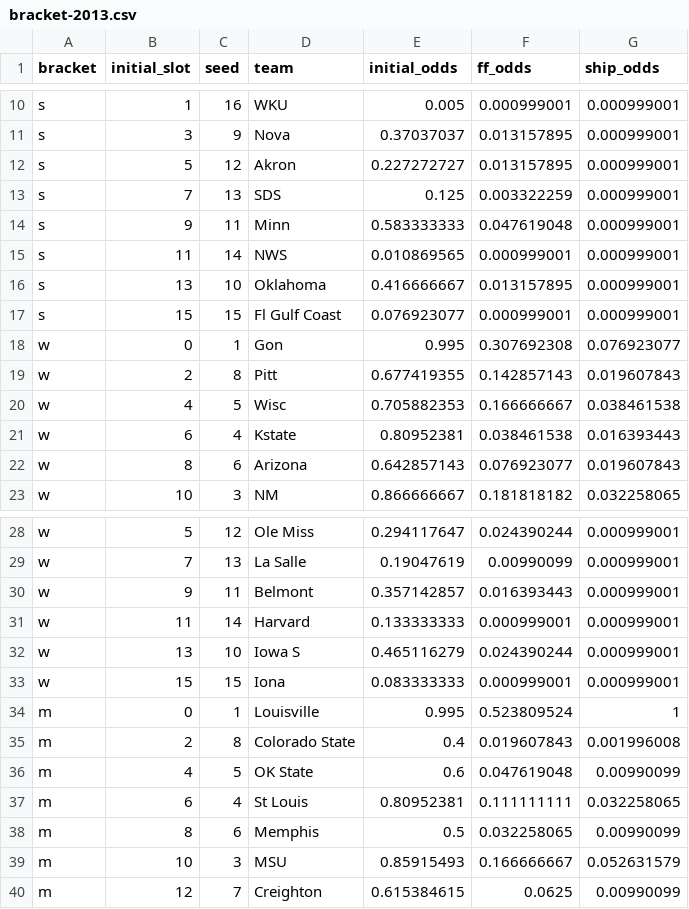
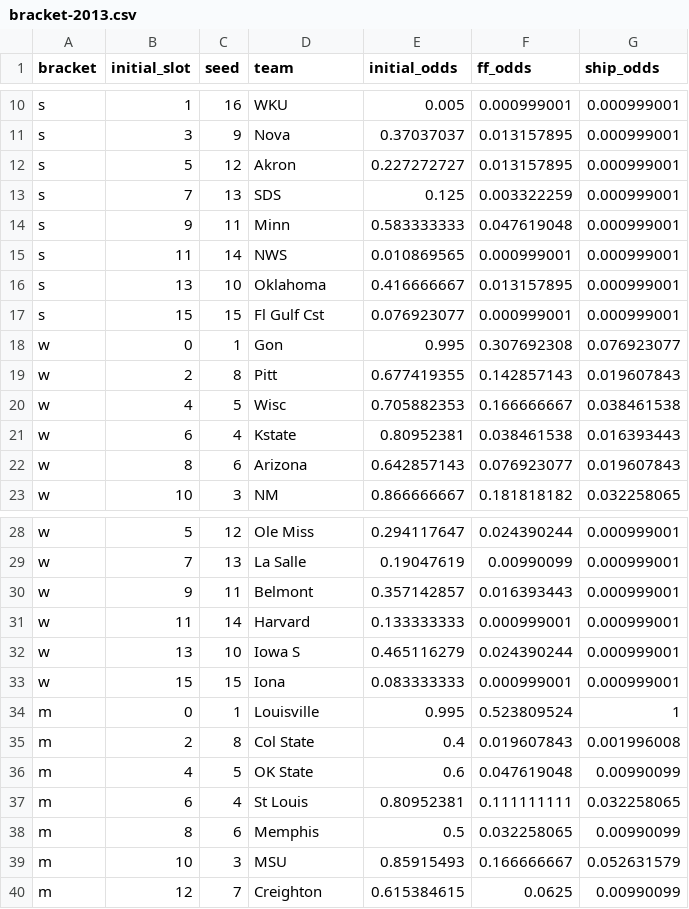
Before and after one commit to mode/blog, a CSV file: bracket/bracket-2013.csv, drawn as a sheet; only a part is shown, gaps mark what is left out.

```diff
--- a/bracket/bracket-2013.csv
+++ b/bracket/bracket-2013.csv
@@ -16,3 +16,3 @@ s,11,14,NWS,0.010869565,0.000999001,0.000999001
 s,13,10,Oklahoma,0.416666667,0.013157895,0.000999001
-s,15,15,Fl Gulf Coast,0.076923077,0.000999001,0.000999001
+s,15,15,Fl Gulf Cst,0.076923077,0.000999001,0.000999001
 w,0,1,Gon,0.995,0.307692308,0.076923077
@@ -34,3 +34,3 @@ w,15,15,Iona,0.083333333,0.000999001,0.000999001
 m,0,1,Louisville,0.995,0.523809524,1
-m,2,8,Colorado State,0.4,0.019607843,0.001996008
+m,2,8,Col State,0.4,0.019607843,0.001996008
 m,4,5,OK State,0.6,0.047619048,0.00990099
```
Also changed, not shown: 1 other file.
